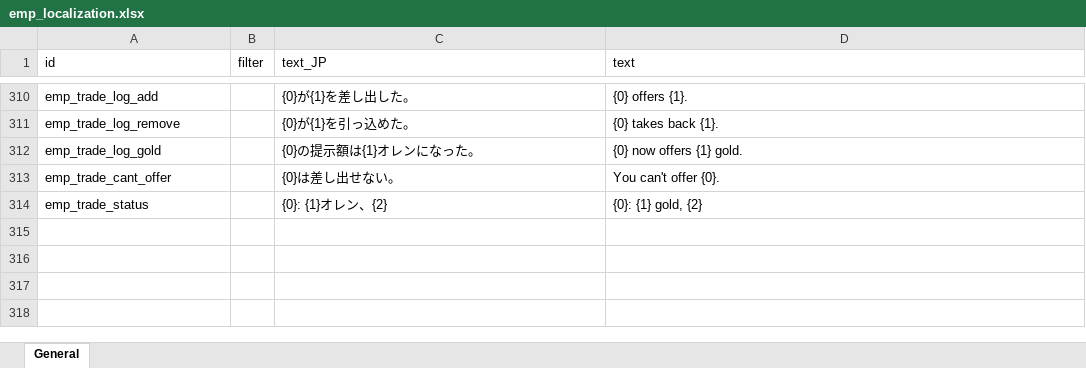
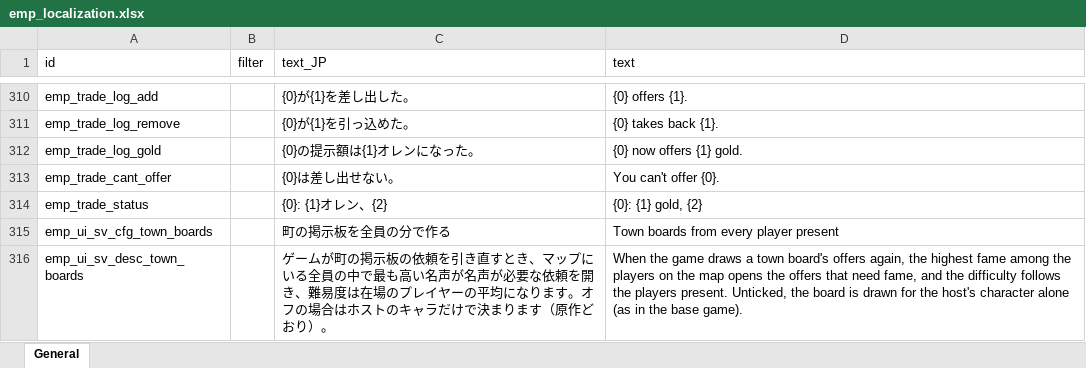
Before and after one commit to devmarcpro/elin-together, an Excel workbook: package/LangMod/EN/emp_localization.xlsx, sheet General, drawn as a sheet; only a part is shown, gaps mark what is left out; values as stored, in another font and other column widths than the file's, no borders; the diff names each change by its address in the sheet, - before the commit and + after, or states it on an @@ line.

```diff
--- a/package/LangMod/EN/emp_localization.xlsx (sheet General)
+++ b/package/LangMod/EN/emp_localization.xlsx (sheet General)
+row 315: emp_ui_sv_cfg_town_boards |  | 町の掲示板を全員の分で作る | Town boards from every player present
+row 316: emp_ui_sv_desc_town_boards |  | ゲームが町の掲示板の依頼を引き直すとき、マップにいる全員の中で最も高い名声が名声が必要な依頼を開き、難易度は在場のプレイヤーの平均になります。オフの場合はホストのキャラだけで決まります（原作どおり）。 | When the game draws a town board's offers again, the highest fame among the players on the map opens the offers that need fame, and the difficulty follows the players present. Unticked, the board is drawn for the host's character alone (as in the base game).
```
Also changed, not shown: 5 other files.
